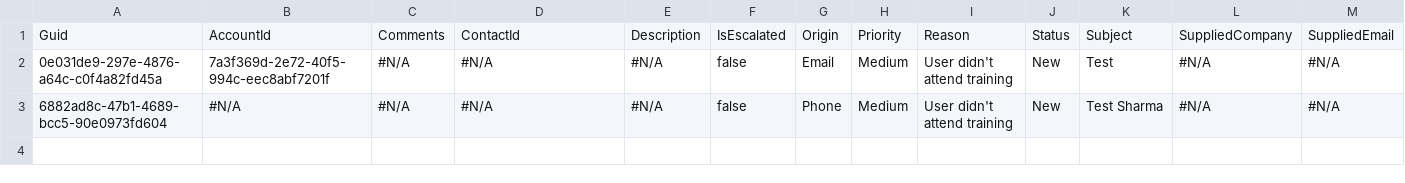
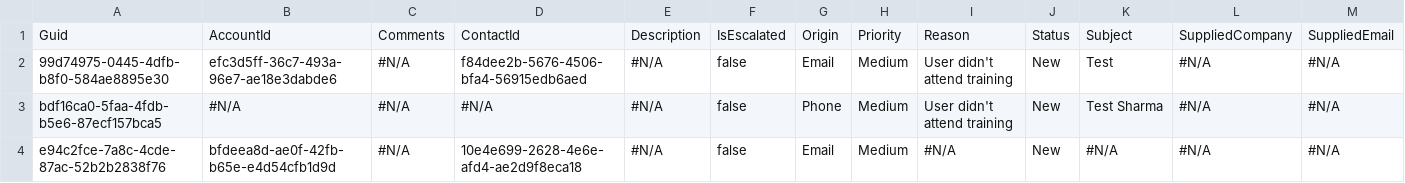
Before and after one commit to prodlytestuser/CPQTest10, a CSV file: Case.csv, drawn as a sheet; only a part is shown; rows hold the shown columns only; the diff names each change by its address in the sheet, - before the commit and + after, or states it on an @@ line.

```diff
--- a/Case.csv
+++ b/Case.csv
-A2: 0e031de9-297e-4876-a64c-c0f4a82fd45a
+A2: 99d74975-0445-4dfb-b8f0-584ae8895e30
-B2: 7a3f369d-2e72-40f5-994c-eec8abf7201f
+B2: efc3d5ff-36c7-493a-96e7-ae18e3dabde6
-D2: #N/A
+D2: f84dee2b-5676-4506-bfa4-56915edb6aed
-A3: 6882ad8c-47b1-4689-bcc5-90e0973fd604
+A3: bdf16ca0-5faa-4fdb-b5e6-87ecf157bca5
+row 4: e94c2fce-7a8c-4cde-87ac-52b2b2838f76 | bfdeea8d-ae0f-42fb-b65e-e4d54cfb1d9d | #N/A | 10e4e699-2628-4e6e-afd4-ae2d9f8eca18 | #N/A | false | Email | Medium | #N/A | New | #N/A | #N/A | #N/A
```
Also changed, not shown: Account.csv, Asset.csv, 3 other files.
